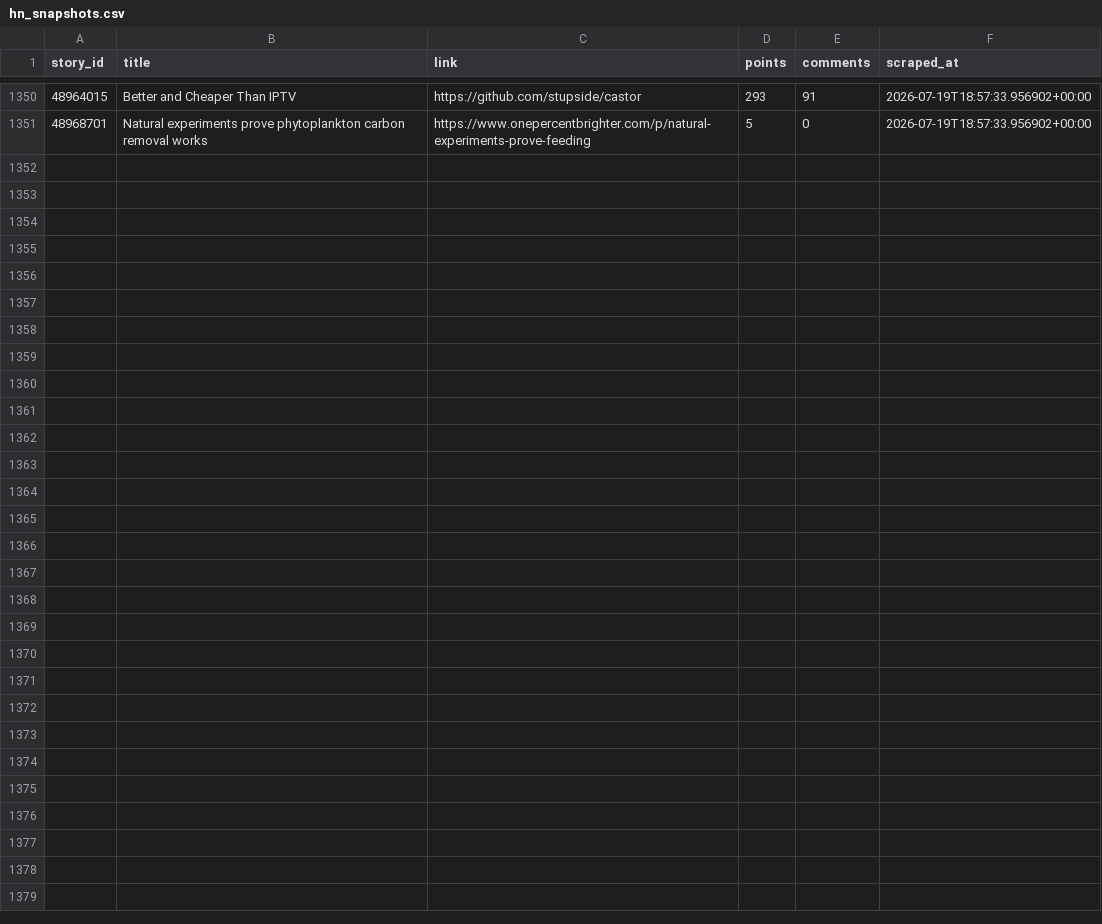
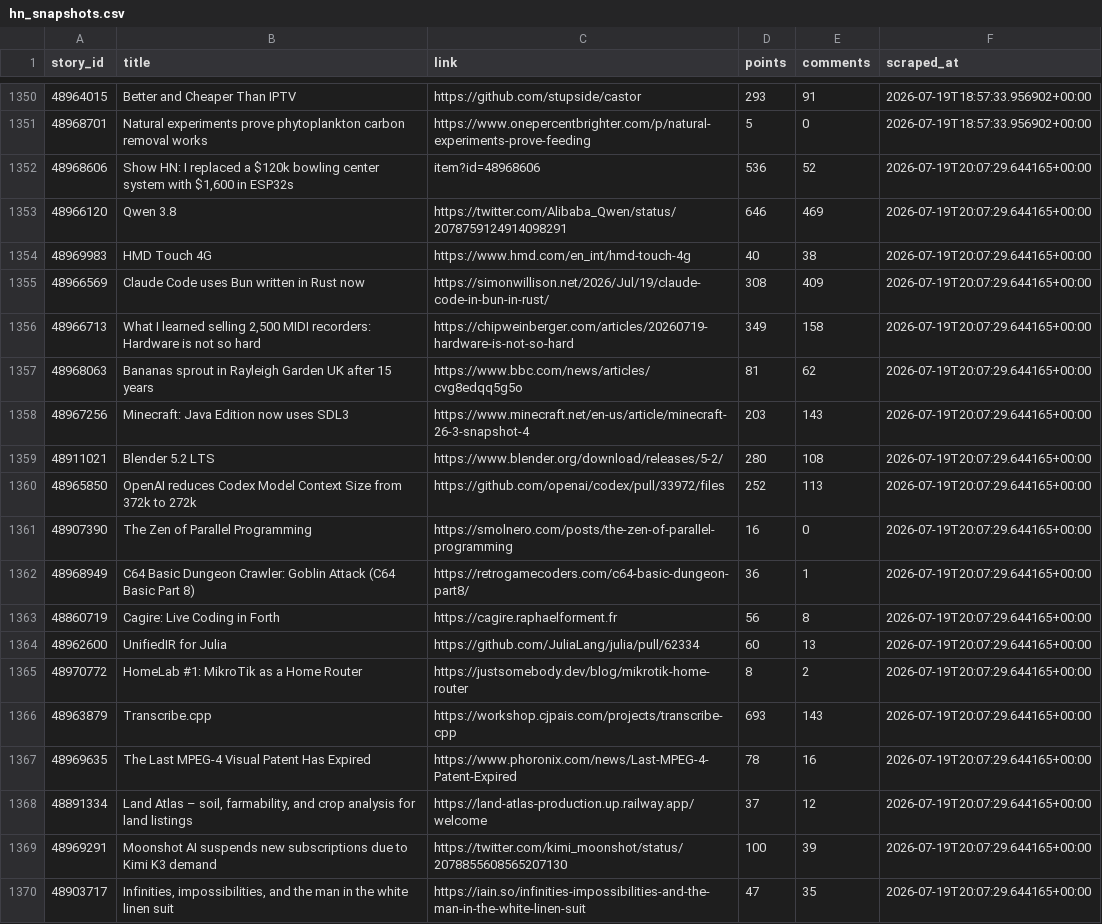
Before and after one commit to Gkaushik273/hn-trend-tracker, a CSV file: data/hn_snapshots.csv, drawn as a sheet; only a part is shown, gaps mark what is left out; the diff covers the shown part only.

Commit message:
Automated scrape Sun Jul 19 20:07:29 UTC 2026

```diff
--- a/data/hn_snapshots.csv
+++ b/data/hn_snapshots.csv
@@ -1351 +1351,20 @@ story_id,title,link,points,comments,scraped_at
 48968701,Natural experiments prove phytoplankton carbon removal works,https://www.onepercentbrighter.com/p/natural-experiments-prove-feeding,5,0,2026-07-19T18:57:33.956902+00:00
+48968606,"Show HN: I replaced a $120k bowling center system with $1,600 in ESP32s",item?id=48968606,536,52,2026-07-19T20:07:29.644165+00:00
+48966120,Qwen 3.8,https://twitter.com/Alibaba_Qwen/status/2078759124914098291,646,469,2026-07-19T20:07:29.644165+00:00
+48969983,HMD Touch 4G,https://www.hmd.com/en_int/hmd-touch-4g,40,38,2026-07-19T20:07:29.644165+00:00
+48966569,Claude Code uses Bun written in Rust now,https://simonwillison.net/2026/Jul/19/claude-code-in-bun-in-rust/,308,409,2026-07-19T20:07:29.644165+00:00
+48966713,"What I learned selling 2,500 MIDI recorders: Hardware is not so hard",https://chipweinberger.com/articles/20260719-hardware-is-not-so-hard,349,158,2026-07-19T20:07:29.644165+00:00
+48968063,Bananas sprout in Rayleigh Garden UK after 15 years,https://www.bbc.com/news/articles/cvg8edqq5g5o,81,62,2026-07-19T20:07:29.644165+00:00
+48967256,Minecraft: Java Edition now uses SDL3,https://www.minecraft.net/en-us/article/minecraft-26-3-snapshot-4,203,143,2026-07-19T20:07:29.644165+00:00
+48911021,Blender 5.2 LTS,https://www.blender.org/download/releases/5-2/,280,108,2026-07-19T20:07:29.644165+00:00
+48965850,OpenAI reduces Codex Model Context Size from 372k to 272k,https://github.com/openai/codex/pull/33972/files,252,113,2026-07-19T20:07:29.644165+00:00
+48907390,The Zen of Parallel Programming,https://smolnero.com/posts/the-zen-of-parallel-programming,16,0,2026-07-19T20:07:29.644165+00:00
+48968949,C64 Basic Dungeon Crawler: Goblin Attack (C64 Basic Part 8),https://retrogamecoders.com/c64-basic-dungeon-part8/,36,1,2026-07-19T20:07:29.644165+00:00
+48860719,Cagire: Live Coding in Forth,https://cagire.raphaelforment.fr,56,8,2026-07-19T20:07:29.644165+00:00
+48962600,UnifiedIR for Julia,https://github.com/JuliaLang/julia/pull/62334,60,13,2026-07-19T20:07:29.644165+00:00
+48970772,HomeLab #1: MikroTik as a Home Router,https://justsomebody.dev/blog/mikrotik-home-router,8,2,2026-07-19T20:07:29.644165+00:00
+48963879,Transcribe.cpp,https://workshop.cjpais.com/projects/transcribe-cpp,693,143,2026-07-19T20:07:29.644165+00:00
+48969635,The Last MPEG-4 Visual Patent Has Expired,https://www.phoronix.com/news/Last-MPEG-4-Patent-Expired,78,16,2026-07-19T20:07:29.644165+00:00
+48891334,"Land Atlas – soil, farmability, and crop analysis for land listings",https://land-atlas-production.up.railway.app/welcome,37,12,2026-07-19T20:07:29.644165+00:00
+48969291,Moonshot AI suspends new subscriptions due to Kimi K3 demand,https://twitter.com/kimi_moonshot/status/2078855608565207130,100,39,2026-07-19T20:07:29.644165+00:00
+48903717,"Infinities, impossibilities, and the man in the white linen suit",https://iain.so/infinities-impossibilities-and-the-man-in-the-white-linen-suit,47,35,2026-07-19T20:07:29.644165+00:00
```
Also changed, not shown: 11 added rows elsewhere in this file.
